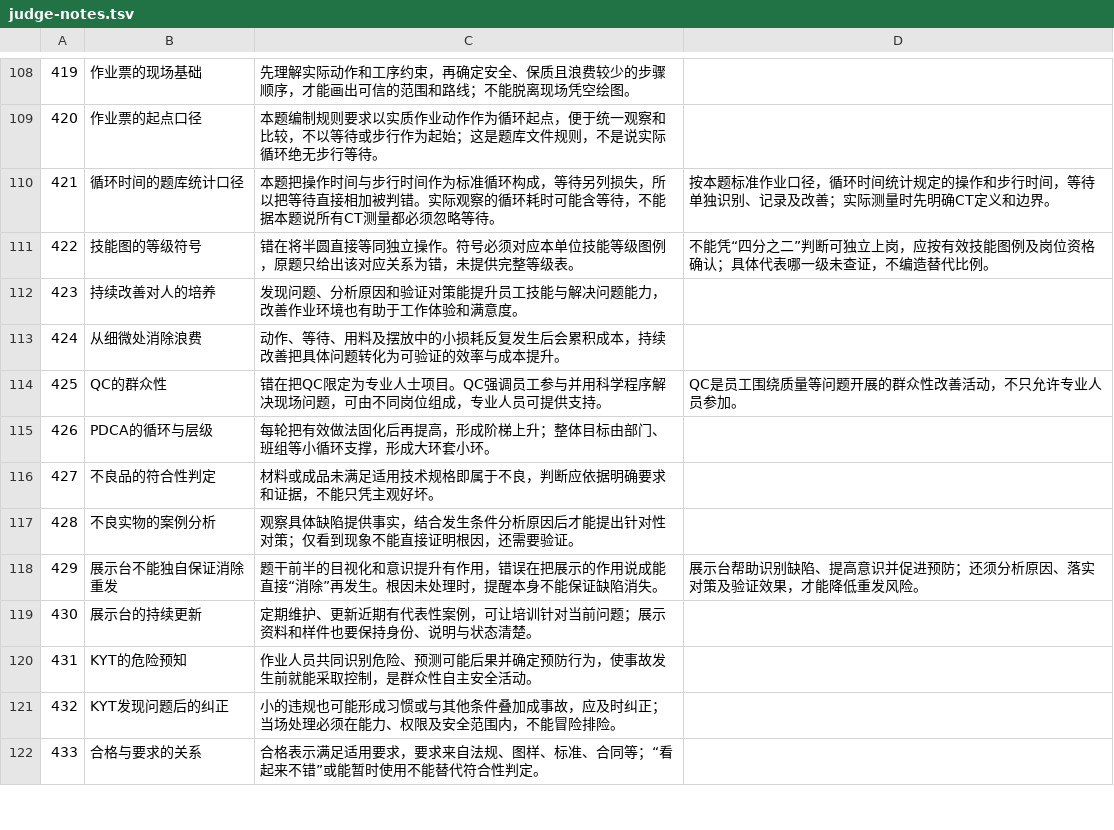
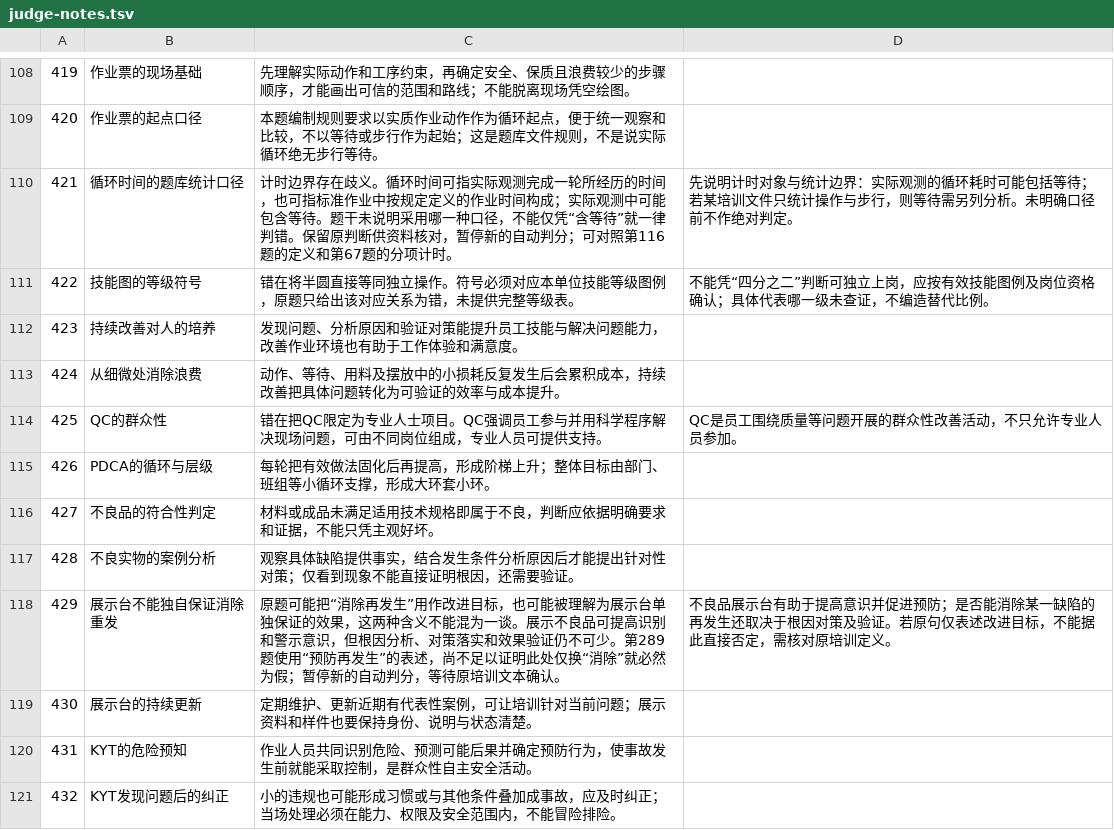
Before and after one commit to huahai061x-ship-it/shenrenliu-qbank, a TSV file: explanations/judge-notes.tsv, drawn as a sheet; only a part is shown, gaps mark what is left out; the shorter side is filled out with more unchanged rows.

```diff
--- a/explanations/judge-notes.tsv
+++ b/explanations/judge-notes.tsv
@@ -109,3 +109,3 @@
 420|作业票的起点口径|本题编制规则要求以实质作业动作作为循环起点，便于统一观察和比较，不以等待或步行作为起始；这是题库文件规则，不是说实际循环绝无步行等待。|
-421|循环时间的题库统计口径|本题把操作时间与步行时间作为标准循环构成，等待另列损失，所以把等待直接相加被判错。实际观察的循环耗时可能含等待，不能据本题说所有CT测量都必须忽略等待。|按本题标准作业口径，循环时间统计规定的操作和步行时间，等待单独识别、记录及改善；实际测量时先明确CT定义和边界。
+421|循环时间的题库统计口径|计时边界存在歧义。循环时间可指实际观测完成一轮所经历的时间，也可指标准作业中按规定定义的作业时间构成；实际观测中可能包含等待。题干未说明采用哪一种口径，不能仅凭“含等待”就一律判错。保留原判断供资料核对，暂停新的自动判分；可对照第116题的定义和第67题的分项计时。|先说明计时对象与统计边界：实际观测的循环耗时可能包括等待；若某培训文件只统计操作与步行，则等待需另列分析。未明确口径前不作绝对判定。
 422|技能图的等级符号|错在将半圆直接等同独立操作。符号必须对应本单位技能等级图例，原题只给出该对应关系为错，未提供完整等级表。|不能凭“四分之二”判断可独立上岗，应按有效技能图例及岗位资格确认；具体代表哪一级未查证，不编造替代比例。
@@ -117,3 +117,3 @@
 428|不良实物的案例分析|观察具体缺陷提供事实，结合发生条件分析原因后才能提出针对性对策；仅看到现象不能直接证明根因，还需要验证。|
-429|展示台不能独自保证消除重发|题干前半的目视化和意识提升有作用，错误在把展示的作用说成能直接“消除”再发生。根因未处理时，提醒本身不能保证缺陷消失。|展示台帮助识别缺陷、提高意识并促进预防；还须分析原因、落实对策及验证效果，才能降低重发风险。
+429|展示台不能独自保证消除重发|原题可能把“消除再发生”用作改进目标，也可能被理解为展示台单独保证的效果，这两种含义不能混为一谈。展示不良品可提高识别和警示意识，但根因分析、对策落实和效果验证仍不可少。第289题使用“预防再发生”的表述，尚不足以证明此处仅换“消除”就必然为假；暂停新的自动判分，等待原培训文本确认。|不良品展示台有助于提高意识并促进预防；是否能消除某一缺陷的再发生还取决于根因对策及验证。若原句仅表述改进目标，不能据此直接否定，需核对原培训定义。
 430|展示台的持续更新|定期维护、更新近期有代表性案例，可让培训针对当前问题；展示资料和样件也要保持身份、说明与状态清楚。|
```
Also changed, not shown: explanations/choice-notes.tsv, explanations/multiple-notes.tsv, 32 other files.
